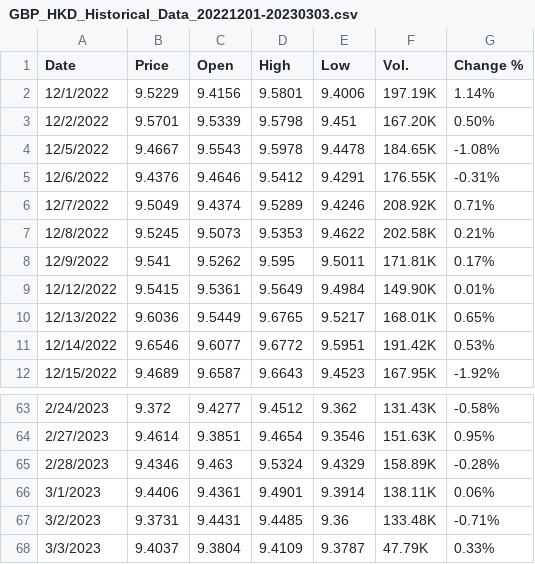
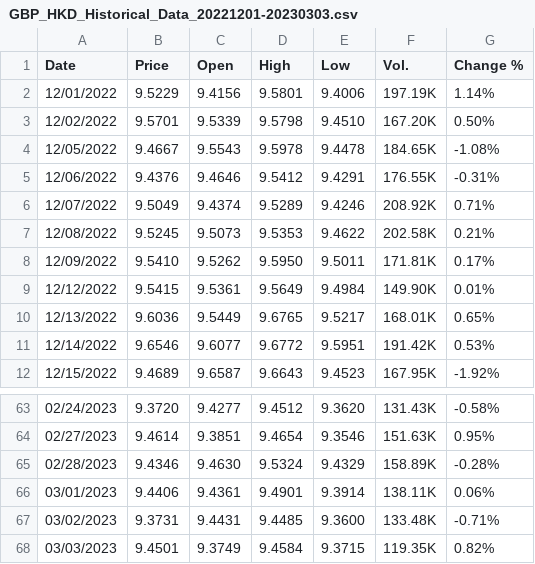
Before and after one commit to snpsuen/Deep_Learning_Data, a CSV file: dataset/GBP_HKD_Historical_Data_20221201-20230303.csv, drawn as a sheet; only a part is shown, gaps mark what is left out; the diff covers the shown part only.

```diff
--- a/dataset/GBP_HKD_Historical_Data_20221201-20230303.csv
+++ b/dataset/GBP_HKD_Historical_Data_20221201-20230303.csv
@@ -2,7 +2,7 @@ Date,Price,Open,High,Low,Vol.,Change %
-12/1/2022,9.5229,9.4156,9.5801,9.4006,197.19K,1.14%
-12/2/2022,9.5701,9.5339,9.5798,9.451,167.20K,0.50%
-12/5/2022,9.4667,9.5543,9.5978,9.4478,184.65K,-1.08%
-12/6/2022,9.4376,9.4646,9.5412,9.4291,176.55K,-0.31%
-12/7/2022,9.5049,9.4374,9.5289,9.4246,208.92K,0.71%
-12/8/2022,9.5245,9.5073,9.5353,9.4622,202.58K,0.21%
-12/9/2022,9.541,9.5262,9.595,9.5011,171.81K,0.17%
+"12/01/2022","9.5229","9.4156","9.5801","9.4006","197.19K","1.14%"
+"12/02/2022","9.5701","9.5339","9.5798","9.4510","167.20K","0.50%"
+"12/05/2022","9.4667","9.5543","9.5978","9.4478","184.65K","-1.08%"
+"12/06/2022","9.4376","9.4646","9.5412","9.4291","176.55K","-0.31%"
+"12/07/2022","9.5049","9.4374","9.5289","9.4246","208.92K","0.71%"
+"12/08/2022","9.5245","9.5073","9.5353","9.4622","202.58K","0.21%"
+"12/09/2022","9.5410","9.5262","9.5950","9.5011","171.81K","0.17%"
@@ -63,6 +63,6 @@ Date,Price,Open,High,Low,Vol.,Change %
-2/24/2023,9.372,9.4277,9.4512,9.362,131.43K,-0.58%
-2/27/2023,9.4614,9.3851,9.4654,9.3546,151.63K,0.95%
-2/28/2023,9.4346,9.463,9.5324,9.4329,158.89K,-0.28%
-3/1/2023,9.4406,9.4361,9.4901,9.3914,138.11K,0.06%
-3/2/2023,9.3731,9.4431,9.4485,9.36,133.48K,-0.71%
-3/3/2023,9.4037,9.3804,9.4109,9.3787,47.79K,0.33%
+"02/24/2023","9.3720","9.4277","9.4512","9.3620","131.43K","-0.58%"
+"02/27/2023","9.4614","9.3851","9.4654","9.3546","151.63K","0.95%"
+"02/28/2023","9.4346","9.4630","9.5324","9.4329","158.89K","-0.28%"
+"03/01/2023","9.4406","9.4361","9.4901","9.3914","138.11K","0.06%"
+"03/02/2023","9.3731","9.4431","9.4485","9.3600","133.48K","-0.71%"
+"03/03/2023","9.4501","9.3749","9.4584","9.3715","119.35K","0.82%"
```
Also changed, not shown: 64 edited cells elsewhere in this file.
